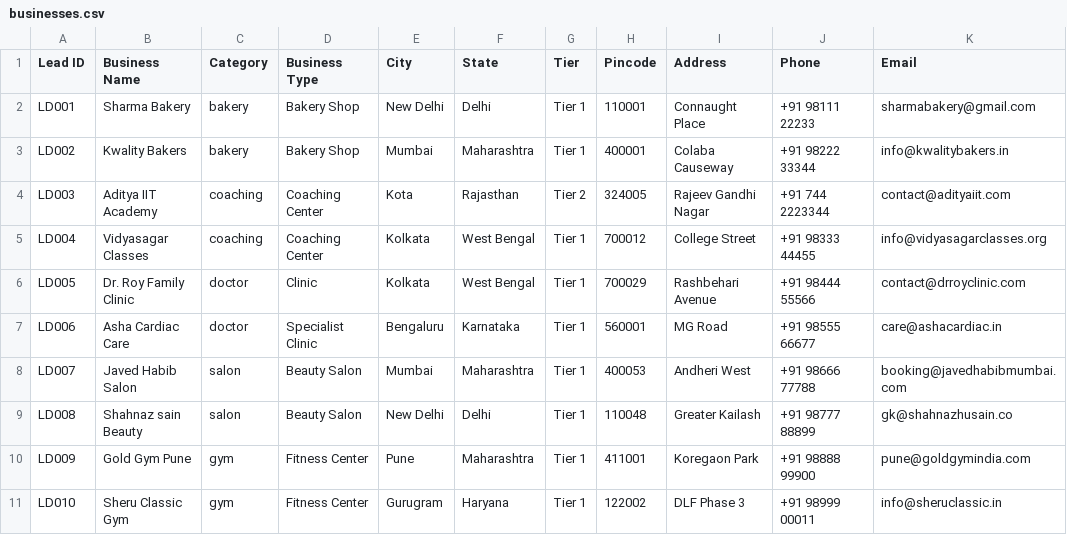
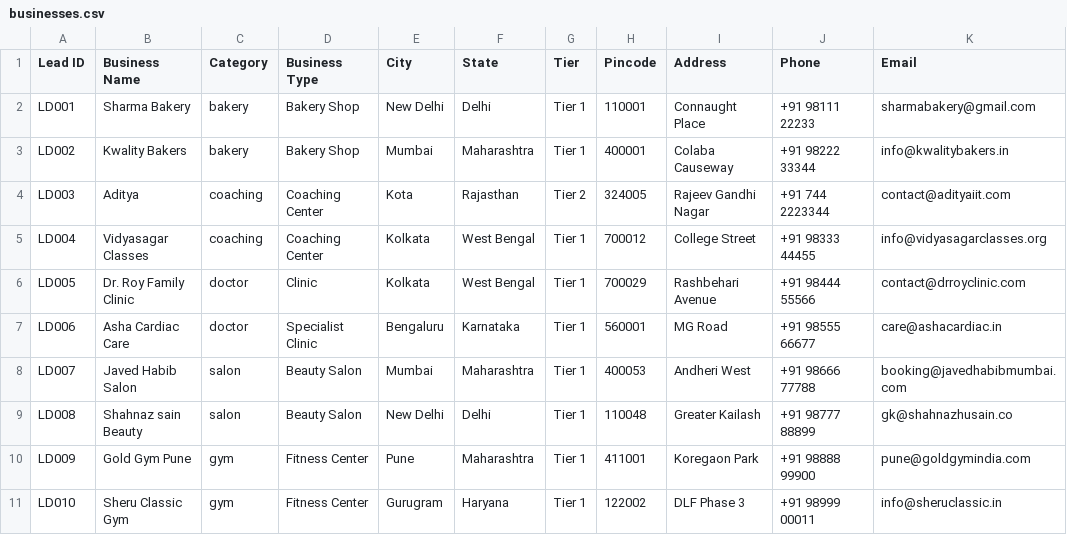
Before and after one commit to relladinesh/jsonrepose, a CSV file: businesses.csv, drawn as a sheet; only a part is shown; the diff names each change by its address in the sheet, - before the commit and + after, or states it on an @@ line.

```diff
--- a/businesses.csv
+++ b/businesses.csv
-B4 (Business Name): Aditya IIT Academy
+B4 (Business Name): Aditya
```
Also changed, not shown: 2 other files.
